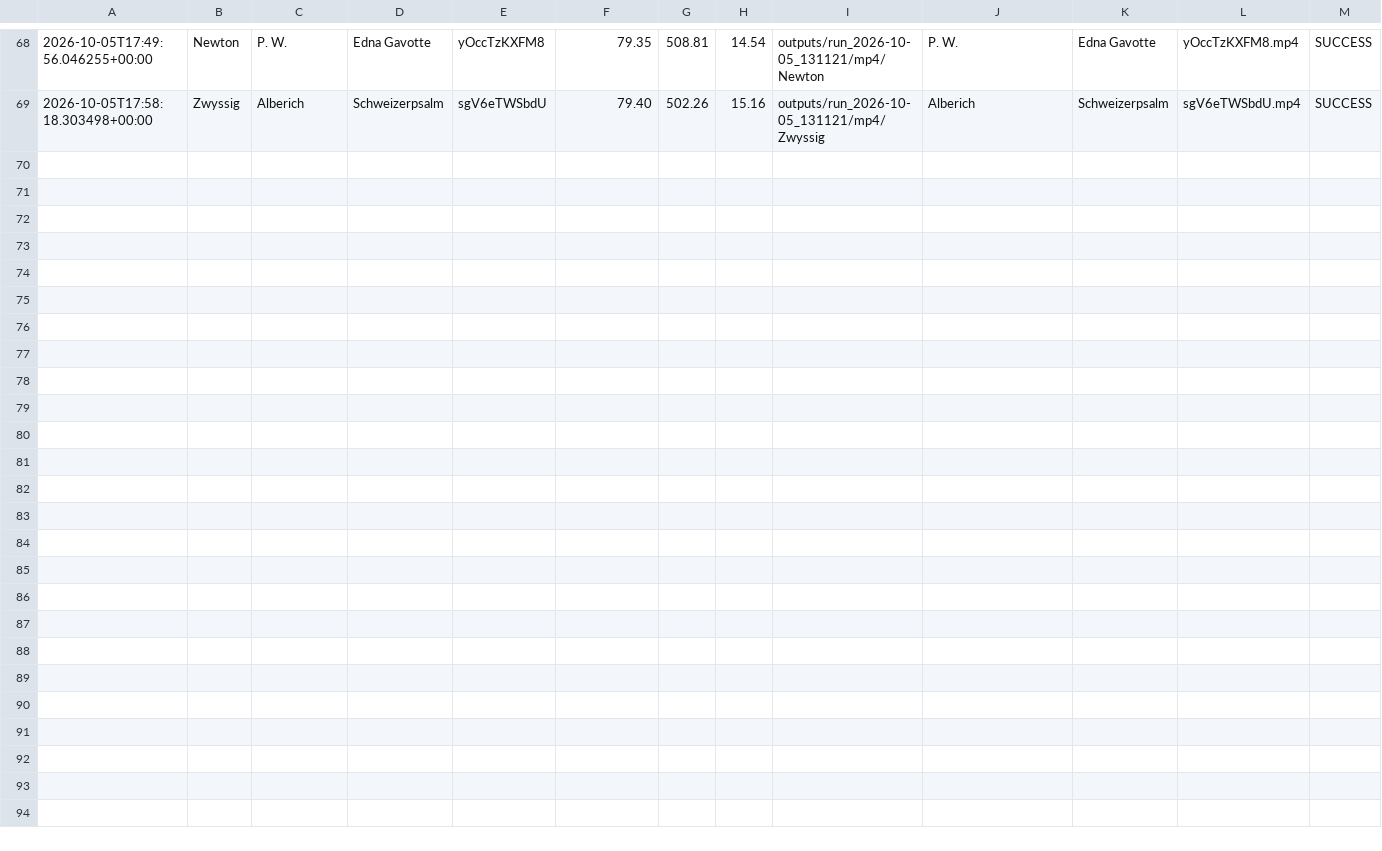
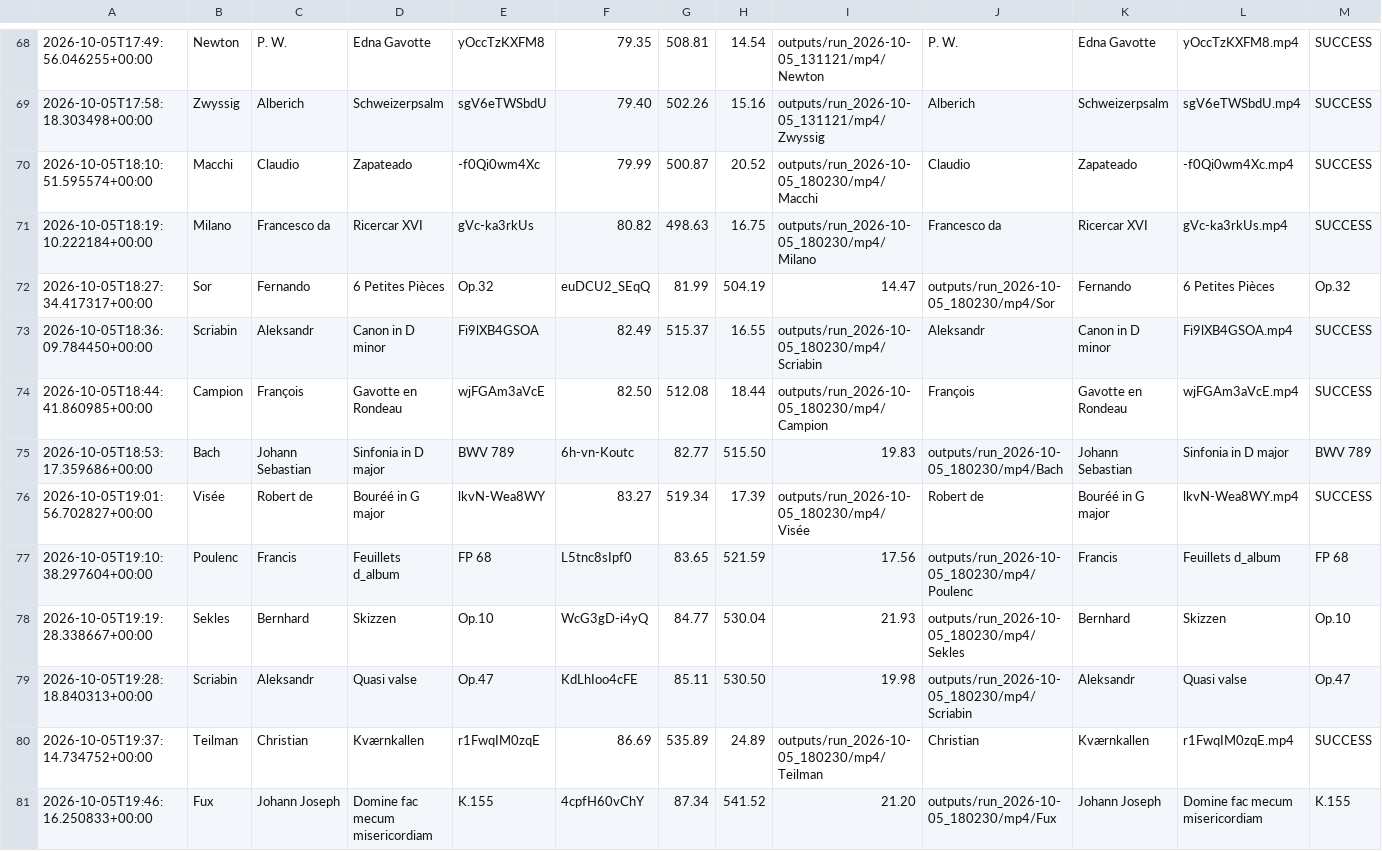
Before and after one commit to d2F4ault/MIDI-Offline-Rendererr, a CSV file: data/render_history.csv, drawn as a sheet; only a part is shown, gaps mark what is left out; rows hold the shown columns only; the diff names each change by its address in the sheet, - before the commit and + after, or states it on an @@ line.

```diff
--- a/data/render_history.csv
+++ b/data/render_history.csv
+row 70: 2026-10-05T18:10:51.595574+00:00 | Macchi | Claudio | Zapateado | -f0Qi0wm4Xc | 79.99 | 500.87 | 20.52 | outputs/run_2026-10-05_180230/mp4/Macchi | Claudio | Zapateado | -f0Qi0wm4Xc.mp4 | SUCCESS
+row 71: 2026-10-05T18:19:10.222184+00:00 | Milano | Francesco da | Ricercar XVI | gVc-ka3rkUs | 80.82 | 498.63 | 16.75 | outputs/run_2026-10-05_180230/mp4/Milano | Francesco da | Ricercar XVI | gVc-ka3rkUs.mp4 | SUCCESS
+row 72: 2026-10-05T18:27:34.417317+00:00 | Sor | Fernando | 6 Petites Pièces | Op.32 | euDCU2_SEqQ | 81.99 | 504.19 | 14.47 | outputs/run_2026-10-05_180230/mp4/Sor | Fernando | 6 Petites Pièces | Op.32
+row 73: 2026-10-05T18:36:09.784450+00:00 | Scriabin | Aleksandr | Canon in D minor | Fi9lXB4GSOA | 82.49 | 515.37 | 16.55 | outputs/run_2026-10-05_180230/mp4/Scriabin | Aleksandr | Canon in D minor | Fi9lXB4GSOA.mp4 | SUCCESS
+row 74: 2026-10-05T18:44:41.860985+00:00 | Campion | François | Gavotte en Rondeau | wjFGAm3aVcE | 82.50 | 512.08 | 18.44 | outputs/run_2026-10-05_180230/mp4/Campion | François | Gavotte en Rondeau | wjFGAm3aVcE.mp4 | SUCCESS
+row 75: 2026-10-05T18:53:17.359686+00:00 | Bach | Johann Sebastian | Sinfonia in D major | BWV 789 | 6h-vn-Koutc | 82.77 | 515.50 | 19.83 | outputs/run_2026-10-05_180230/mp4/Bach | Johann Sebastian | Sinfonia in D major | BWV 789
+row 76: 2026-10-05T19:01:56.702827+00:00 | Visée | Robert de | Bouréé in G major | lkvN-Wea8WY | 83.27 | 519.34 | 17.39 | outputs/run_2026-10-05_180230/mp4/Visée | Robert de | Bouréé in G major | lkvN-Wea8WY.mp4 | SUCCESS
+row 77: 2026-10-05T19:10:38.297604+00:00 | Poulenc | Francis | Feuillets d_album | FP 68 | L5tnc8sIpf0 | 83.65 | 521.59 | 17.56 | outputs/run_2026-10-05_180230/mp4/Poulenc | Francis | Feuillets d_album | FP 68
+row 78: 2026-10-05T19:19:28.338667+00:00 | Sekles | Bernhard | Skizzen | Op.10 | WcG3gD-i4yQ | 84.77 | 530.04 | 21.93 | outputs/run_2026-10-05_180230/mp4/Sekles | Bernhard | Skizzen | Op.10
+row 79: 2026-10-05T19:28:18.840313+00:00 | Scriabin | Aleksandr | Quasi valse | Op.47 | KdLhIoo4cFE | 85.11 | 530.50 | 19.98 | outputs/run_2026-10-05_180230/mp4/Scriabin | Aleksandr | Quasi valse | Op.47
+row 80: 2026-10-05T19:37:14.734752+00:00 | Teilman | Christian | Kværnkallen | r1FwqIM0zqE | 86.69 | 535.89 | 24.89 | outputs/run_2026-10-05_180230/mp4/Teilman | Christian | Kværnkallen | r1FwqIM0zqE.mp4 | SUCCESS
+row 81: 2026-10-05T19:46:16.250833+00:00 | Fux | Johann Joseph | Domine fac mecum misericordiam | K.155 | 4cpfH60vChY | 87.34 | 541.52 | 21.20 | outputs/run_2026-10-05_180230/mp4/Fux | Johann Joseph | Domine fac mecum misericordiam | K.155
```
Also changed, not shown: 40 other files.
